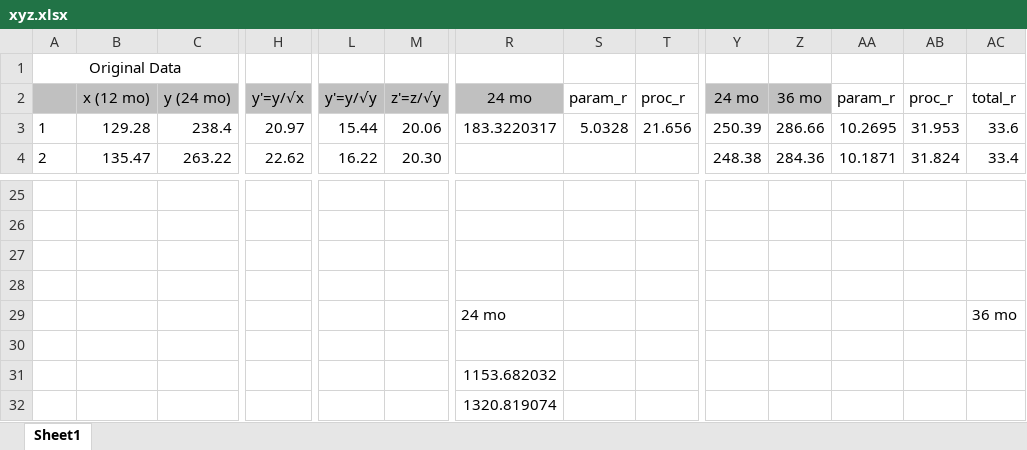
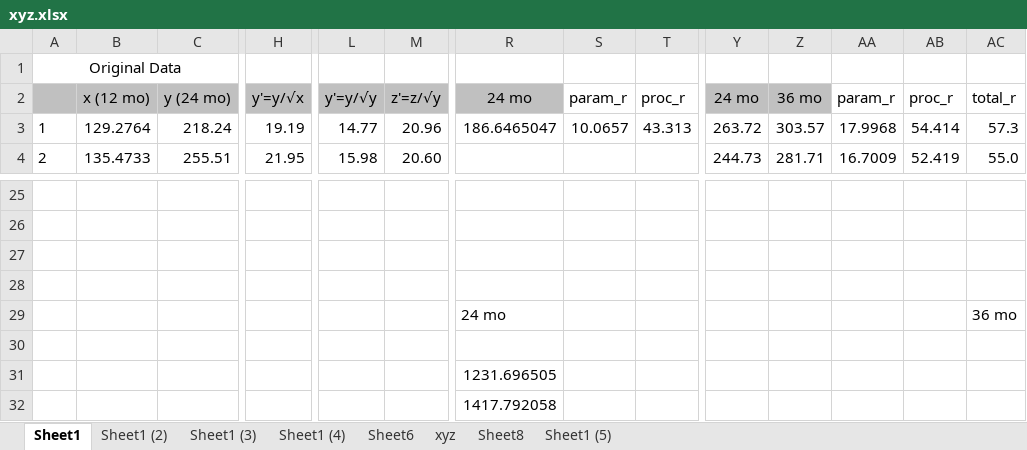
Before and after one commit to trinostics/IBNR, an Excel workbook: xyz.xlsx, sheet Sheet1, drawn as a sheet; only a part is shown, gaps mark what is left out; values as stored, in another font and other column widths than the file's, no borders; removed rows and columns are numbered as before the commit, all else as after; rows hold the shown columns only; the diff covers the shown part only; the diff names each change by its address in the sheet, - before the commit and + after, or states it on an @@ line.

```diff
--- a/xyz.xlsx (sheet Sheet1)
+++ b/xyz.xlsx (sheet Sheet1)
+sheet tab: Sheet1 (2)
+sheet tab: Sheet1 (3)
+sheet tab: Sheet1 (4)
+sheet tab: Sheet6
+sheet tab: xyz
+sheet tab: Sheet8
+sheet tab: Sheet1 (5)
-B3: 129.28
+B3: 129.2764
-C3: 238.4
+C3: 218.24
-H3: 20.97
+H3: 19.19
-L3: 15.44
+L3: 14.77
-M3: 20.06
+M3: 20.96
-R3: 183.3220317
+R3: 186.6465047
-S3: 5.0328
+S3: 10.0657
-T3: 21.656
+T3: 43.313
-Y3: 250.39
+Y3: 263.72
-Z3: 286.66
+Z3: 303.57
-AA3: 10.2695
+AA3: 17.9968
-AB3: 31.953
+AB3: 54.414
-AC3: 33.6
+AC3: 57.3
-B4: 135.47
+B4: 135.4733
-C4: 263.22
+C4: 255.51
-H4: 22.62
+H4: 21.95
-L4: 16.22
+L4: 15.98
-M4: 20.30
+M4: 20.60
-Y4: 248.38
+Y4: 244.73
-Z4: 284.36
+Z4: 281.71
-AA4: 10.1871
+AA4: 16.7009
-AB4: 31.824
+AB4: 52.419
-AC4: 33.4
+AC4: 55.0
-R31: 1153.682032
+R31: 1231.696505
-row 32:  |  |  |  |  |  | 1320.819074
+row 32:  |  |  |  |  |  | 1417.792058
```
Also changed, not shown: 116 edited cells elsewhere in this sheet, CLRS_Session/Images/xydata.xlsx, 49 other files.
